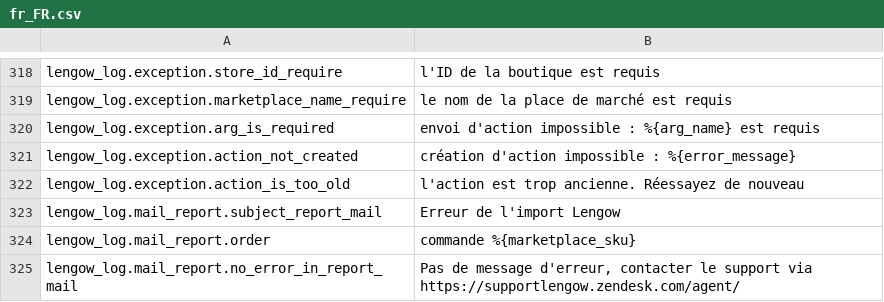
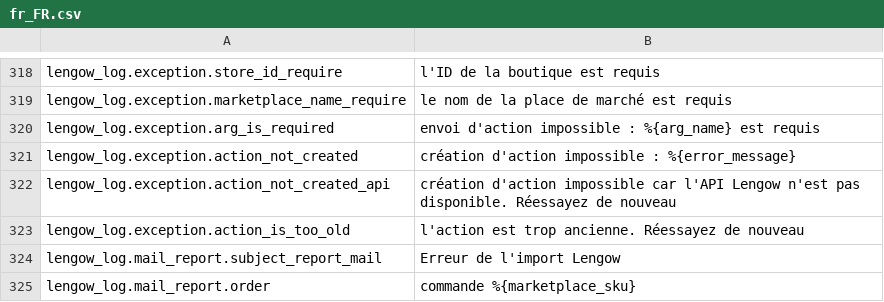
Before and after one commit to lengow/plugin-magento, a CSV file: app/code/community/Lengow/Connector/locale/fr_FR.csv, drawn as a sheet; only a part is shown, gaps mark what is left out; the shorter side is filled out with more unchanged rows.

```diff
--- a/app/code/community/Lengow/Connector/locale/fr_FR.csv
+++ b/app/code/community/Lengow/Connector/locale/fr_FR.csv
@@ -321,2 +321,3 @@ lengow_log.exception.arg_is_required|envoi d'action impossible : %{arg_name} est
 lengow_log.exception.action_not_created|création d'action impossible : %{error_message}
+lengow_log.exception.action_not_created_api|création d'action impossible car l'API Lengow n'est pas disponible. Réessayez de nouveau
 lengow_log.exception.action_is_too_old|l'action est trop ancienne. Réessayez de nouveau
```
Also changed, not shown: app/code/community/Lengow/Connector/etc/checkmd5.csv, app/code/community/Lengow/Connector/locale/de_DE.csv, 6 other files.
